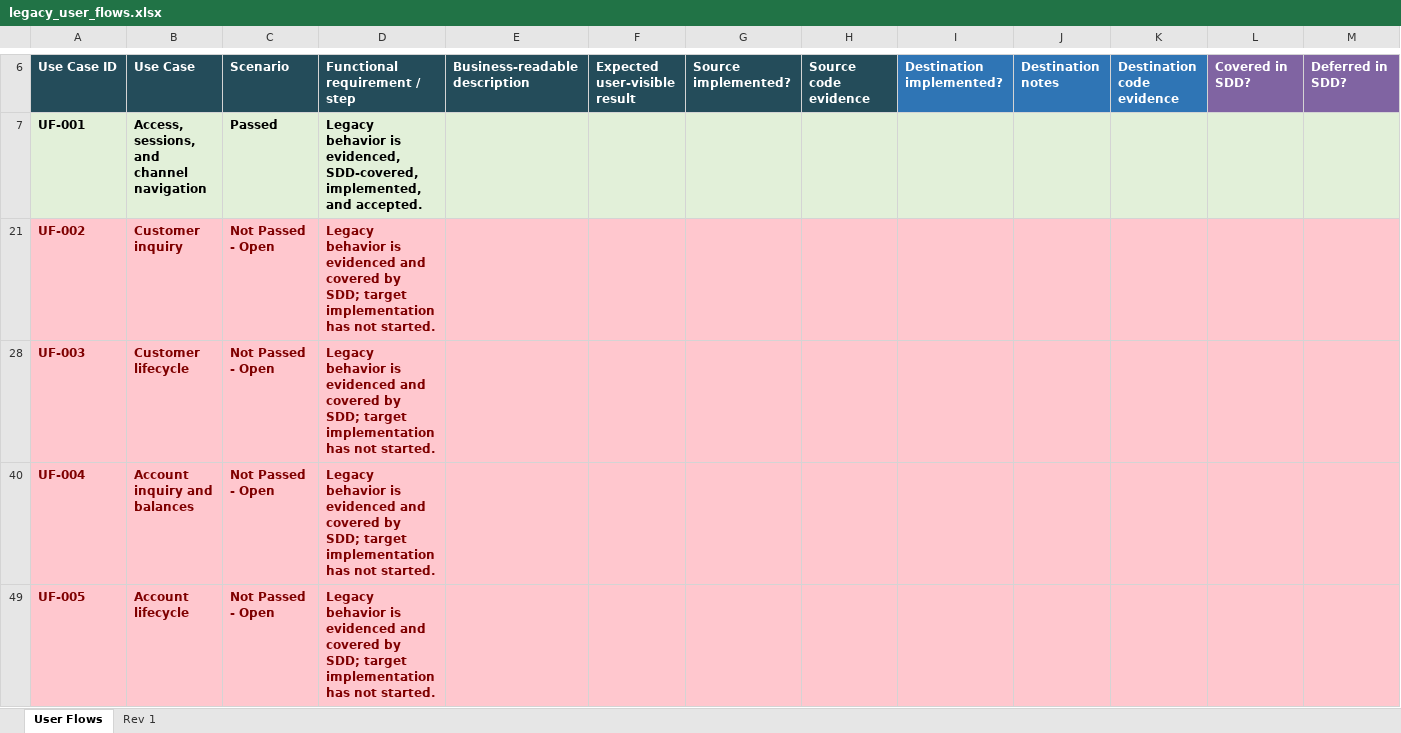
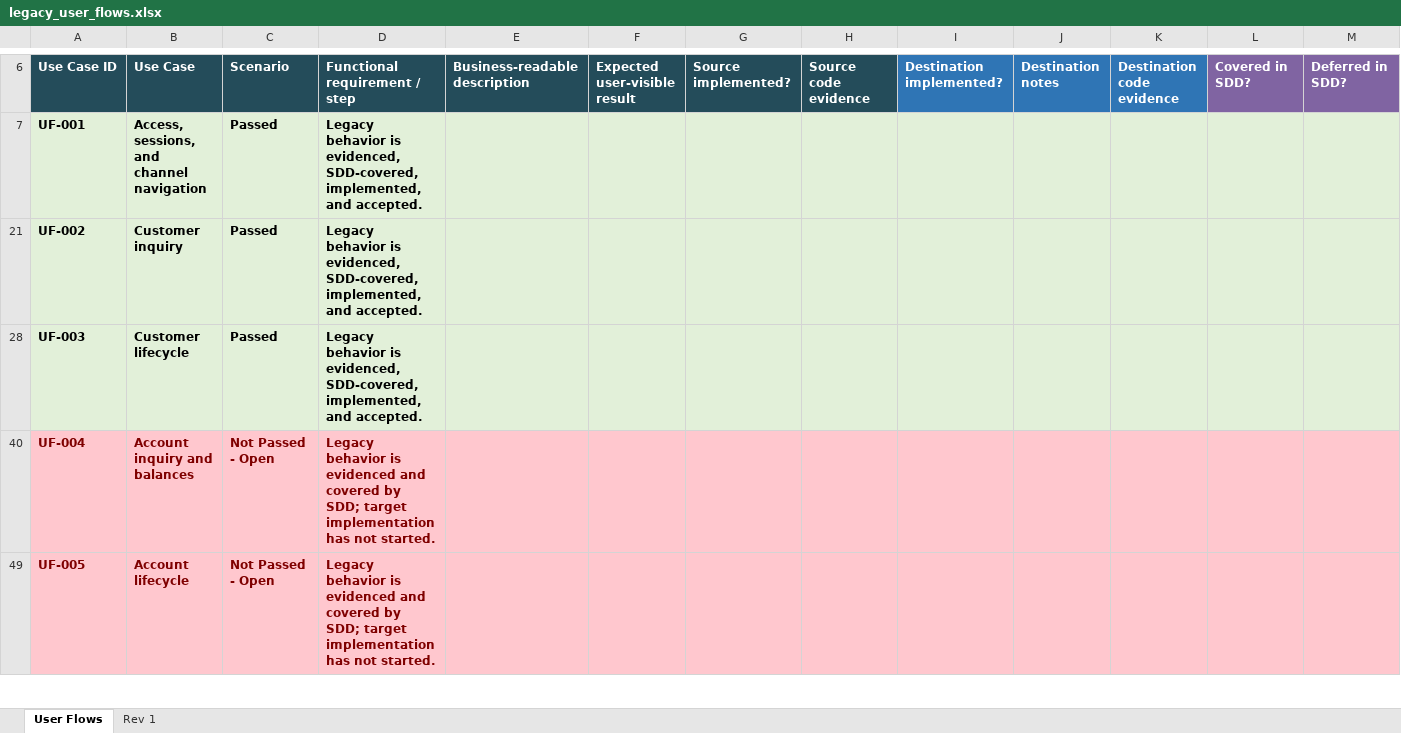
Before and after one commit to ekzarov/z-bank, an Excel workbook: analysis/legacy_user_flows.xlsx, sheet User Flows, drawn as a sheet; only a part is shown, gaps mark what is left out; values as stored, in another font and other column widths than the file's, no borders; the diff covers the shown part only; the diff names each change by its address in the sheet, - before the commit and + after, or states it on an @@ line.

```diff
--- a/analysis/legacy_user_flows.xlsx (sheet User Flows)
+++ b/analysis/legacy_user_flows.xlsx (sheet User Flows)
-A21:M21 fill: #FFC7CE
+A21:M21 fill: #E2F0D9
-A21:D21 text colour: #7F0000
+A21:D21 text colour: black
-C21: Not Passed - Open
+C21: Passed
-D21: …behavior is evidenced and covered by SDD; target implementation has not started.
+D21: …behavior is evidenced, SDD-covered, implemented, and accepted.
-A28:M28 fill: #FFC7CE
+A28:M28 fill: #E2F0D9
-A28:D28 text colour: #7F0000
+A28:D28 text colour: black
-C28: Not Passed - Open
+C28: Passed
-D28: …behavior is evidenced and covered by SDD; target implementation has not started.
+D28: …behavior is evidenced, SDD-covered, implemented, and accepted.
```
Also changed, not shown: cell formats elsewhere in this sheet, sheet Rev 1, hidden cells, 7 other files.
